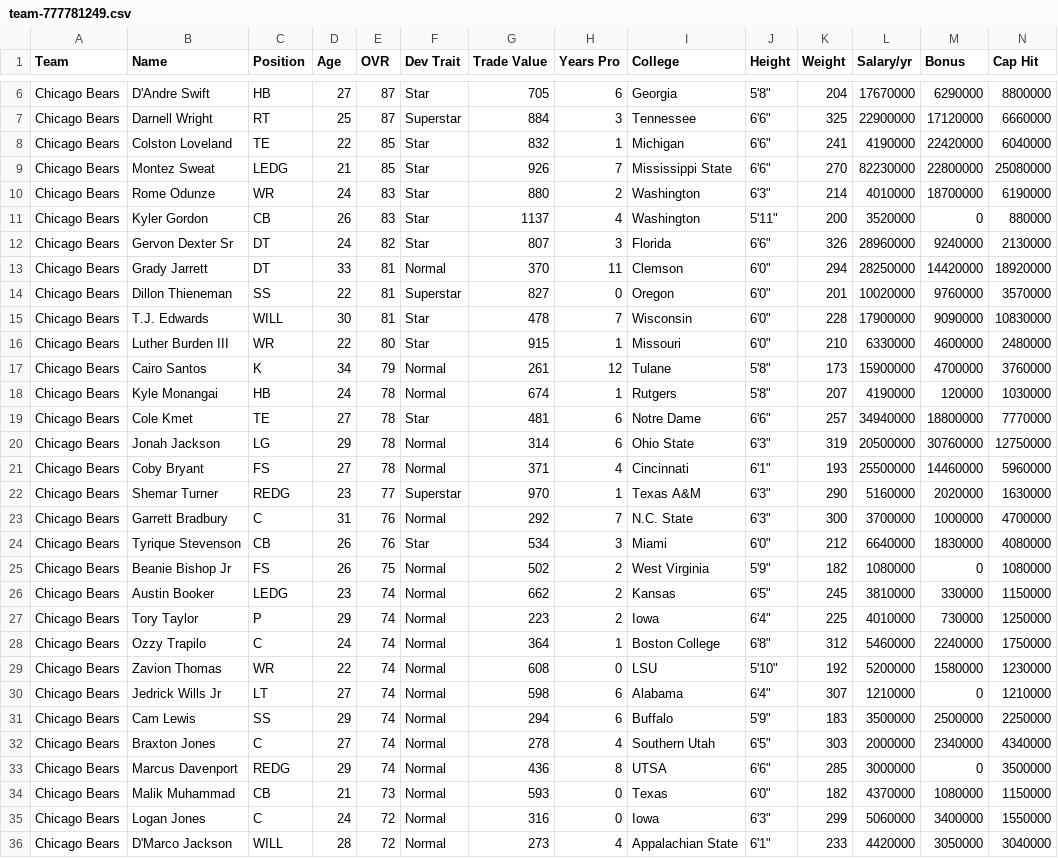
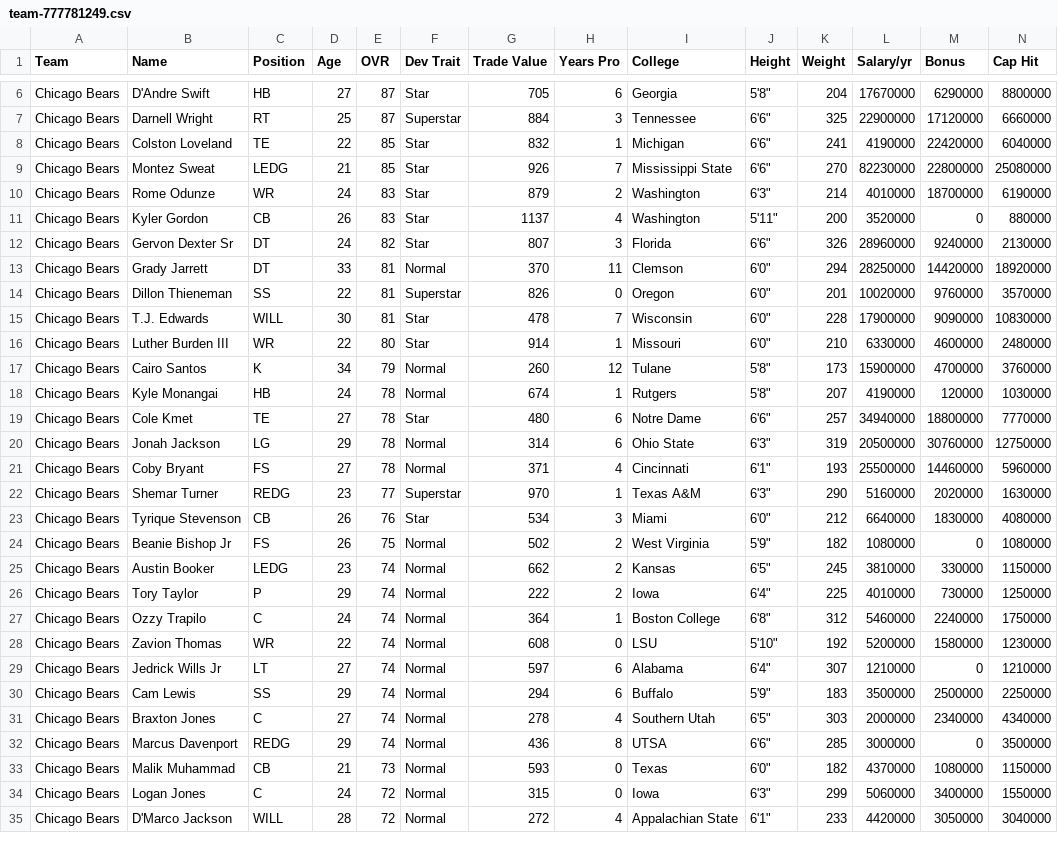
Before and after one commit to bully-league/bully-league.github.io, a CSV file: csv/team-777781249.csv, drawn as a sheet; only a part is shown, gaps mark what is left out; removed rows and columns are numbered as before the commit, all else as after; rows hold the shown columns only; the diff covers the shown part only; the diff names each change by its address in the sheet, - before the commit and + after, or states it on an @@ line.

```diff
--- a/csv/team-777781249.csv
+++ b/csv/team-777781249.csv
-G10 (Trade Value): 880
+G10 (Trade Value): 879
-G14 (Trade Value): 827
+G14 (Trade Value): 826
-G16 (Trade Value): 915
+G16 (Trade Value): 914
-G17 (Trade Value): 261
+G17 (Trade Value): 260
-G19 (Trade Value): 481
+G19 (Trade Value): 480
-row 23: Chicago Bears | Garrett Bradbury | C | 31 | 76 | Normal | 292 | 7 | N.C. State | 6'3" | 300 | 3700000 | 1000000 | 4700000
-G26 (Trade Value): 223
+G26 (Trade Value): 222
-G29 (Trade Value): 598
+G29 (Trade Value): 597
-G34 (Trade Value): 316
+G34 (Trade Value): 315
-G35 (Trade Value): 273
+G35 (Trade Value): 272
```
Also changed, not shown: 1 added row and 5 edited cells elsewhere in this file, csv/all-players.csv, csv/team-777781258.csv, 31 other files.
